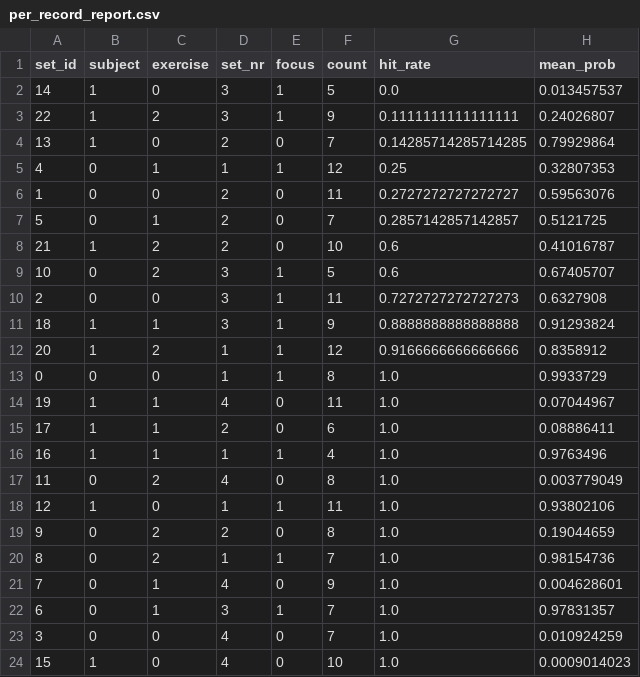
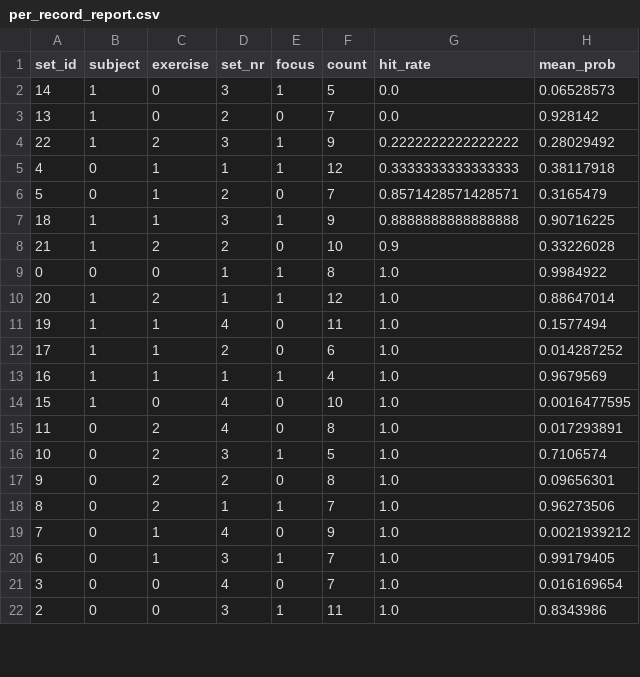
Before and after one commit to sanrutas/MLFQS_Assignment, a CSV file: results/lstm/per_record_report.csv, drawn as a sheet; only a part is shown; the diff covers the shown part only.

```diff
--- a/results/lstm/per_record_report.csv
+++ b/results/lstm/per_record_report.csv
@@ -1,24 +1,22 @@
 set_id,subject,exercise,set_nr,focus,count,hit_rate,mean_prob
-14,1,0,3,1,5,0.0,0.013457537
-22,1,2,3,1,9,0.1111111111111111,0.24026807
-13,1,0,2,0,7,0.14285714285714285,0.79929864
-4,0,1,1,1,12,0.25,0.32807353
-1,0,0,2,0,11,0.2727272727272727,0.59563076
-5,0,1,2,0,7,0.2857142857142857,0.5121725
-21,1,2,2,0,10,0.6,0.41016787
-10,0,2,3,1,5,0.6,0.67405707
-2,0,0,3,1,11,0.7272727272727273,0.6327908
-18,1,1,3,1,9,0.8888888888888888,0.91293824
-20,1,2,1,1,12,0.9166666666666666,0.8358912
-0,0,0,1,1,8,1.0,0.9933729
-19,1,1,4,0,11,1.0,0.07044967
-17,1,1,2,0,6,1.0,0.08886411
-16,1,1,1,1,4,1.0,0.9763496
-11,0,2,4,0,8,1.0,0.003779049
-12,1,0,1,1,11,1.0,0.93802106
-9,0,2,2,0,8,1.0,0.19044659
-8,0,2,1,1,7,1.0,0.98154736
-7,0,1,4,0,9,1.0,0.004628601
-6,0,1,3,1,7,1.0,0.97831357
-3,0,0,4,0,7,1.0,0.010924259
-15,1,0,4,0,10,1.0,0.0009014023
+14,1,0,3,1,5,0.0,0.06528573
+13,1,0,2,0,7,0.0,0.928142
+22,1,2,3,1,9,0.2222222222222222,0.28029492
+4,0,1,1,1,12,0.3333333333333333,0.38117918
+5,0,1,2,0,7,0.8571428571428571,0.3165479
+18,1,1,3,1,9,0.8888888888888888,0.90716225
+21,1,2,2,0,10,0.9,0.33226028
+0,0,0,1,1,8,1.0,0.9984922
+20,1,2,1,1,12,1.0,0.88647014
+19,1,1,4,0,11,1.0,0.1577494
+17,1,1,2,0,6,1.0,0.014287252
+16,1,1,1,1,4,1.0,0.9679569
+15,1,0,4,0,10,1.0,0.0016477595
+11,0,2,4,0,8,1.0,0.017293891
+10,0,2,3,1,5,1.0,0.7106574
+9,0,2,2,0,8,1.0,0.09656301
+8,0,2,1,1,7,1.0,0.96273506
+7,0,1,4,0,9,1.0,0.0021939212
+6,0,1,3,1,7,1.0,0.99179405
+3,0,0,4,0,7,1.0,0.016169654
+2,0,0,3,1,11,1.0,0.8343986
```
Also changed, not shown: 2 added rows and 1 edited cell elsewhere in this file, results/lstm/importance.csv, results/lstm/metrics.csv, 4 other files.
